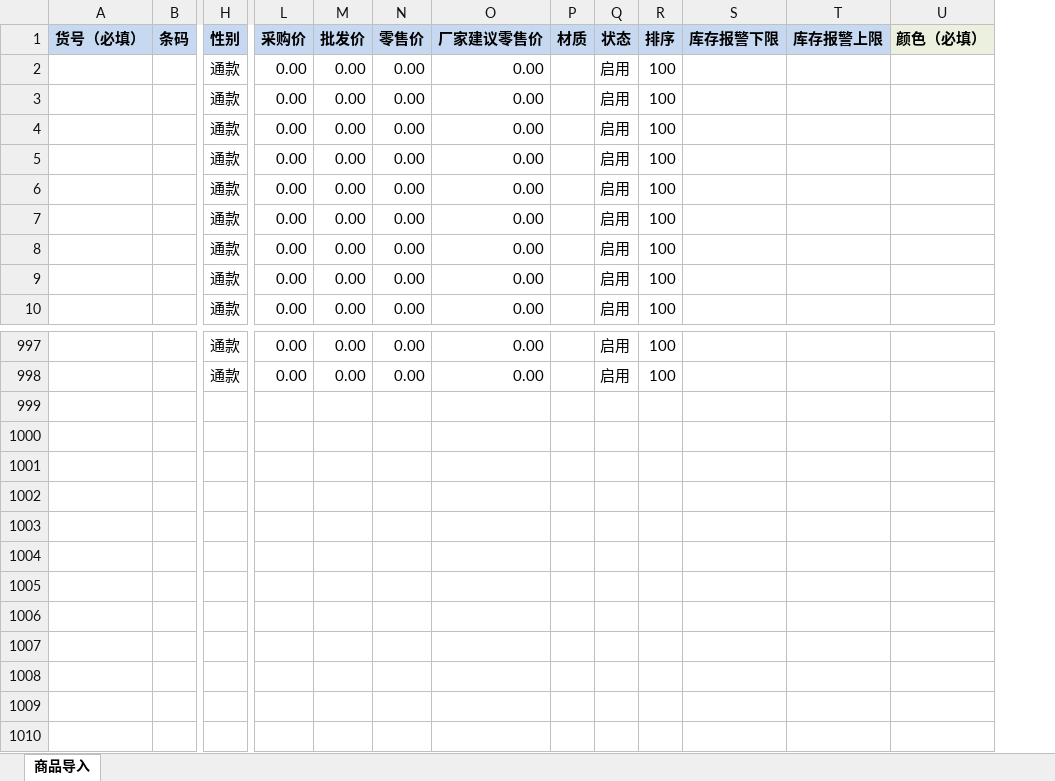
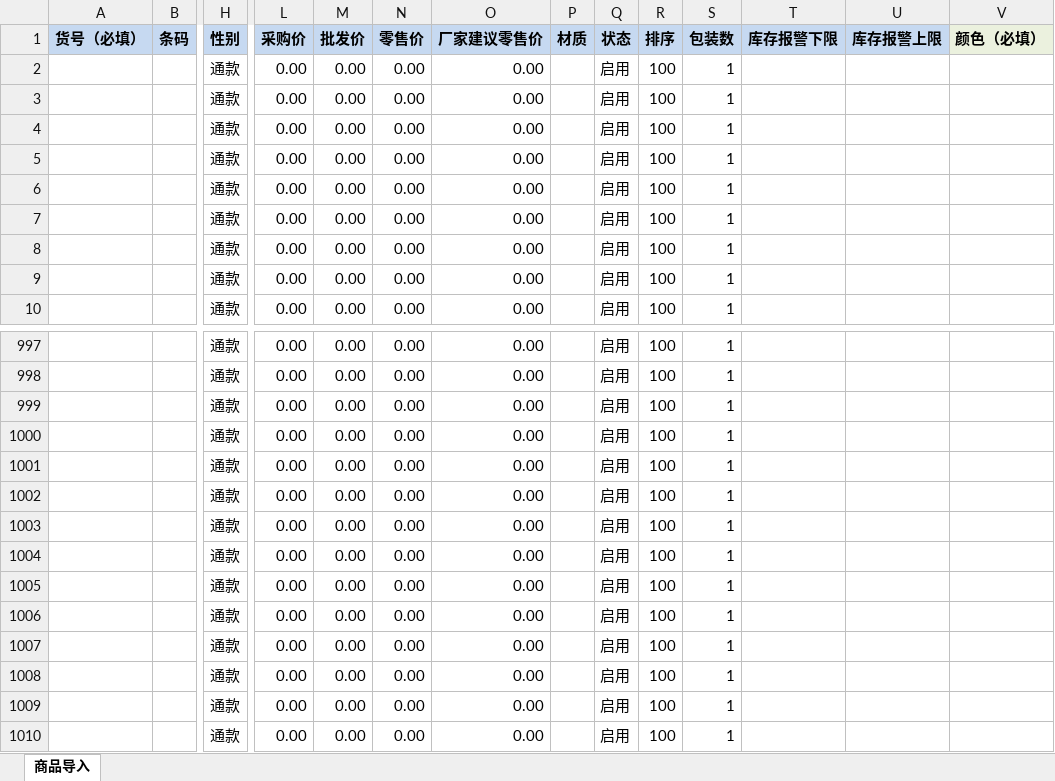
Before and after one commit to antty/StockMaper, an Excel workbook: res_template/skusImportTemplate.xlsx, sheet 商品导入, drawn as a sheet; only a part is shown, gaps mark what is left out; values as stored, in another font and other column widths than the file's, no borders; rows hold the shown columns only; the diff names each change by its address in the sheet, - before the commit and + after, or states it on an @@ line.

Commit message:
升级模版

```diff
--- a/res_template/skusImportTemplate.xlsx (sheet 商品导入)
+++ b/res_template/skusImportTemplate.xlsx (sheet 商品导入)
+column S (包装数), rows 2-10: all 1; rows 997-998: 1 | 1
+row 999:  |  | 通款 | 0.00 | 0.00 | 0.00 | 0.00 |  | 启用 | 100 | 1
+row 1000:  |  | 通款 | 0.00 | 0.00 | 0.00 | 0.00 |  | 启用 | 100 | 1
+row 1001:  |  | 通款 | 0.00 | 0.00 | 0.00 | 0.00 |  | 启用 | 100 | 1
+row 1002:  |  | 通款 | 0.00 | 0.00 | 0.00 | 0.00 |  | 启用 | 100 | 1
+row 1003:  |  | 通款 | 0.00 | 0.00 | 0.00 | 0.00 |  | 启用 | 100 | 1
+row 1004:  |  | 通款 | 0.00 | 0.00 | 0.00 | 0.00 |  | 启用 | 100 | 1
+row 1005:  |  | 通款 | 0.00 | 0.00 | 0.00 | 0.00 |  | 启用 | 100 | 1
+row 1006:  |  | 通款 | 0.00 | 0.00 | 0.00 | 0.00 |  | 启用 | 100 | 1
+row 1007:  |  | 通款 | 0.00 | 0.00 | 0.00 | 0.00 |  | 启用 | 100 | 1
+row 1008:  |  | 通款 | 0.00 | 0.00 | 0.00 | 0.00 |  | 启用 | 100 | 1
+row 1009:  |  | 通款 | 0.00 | 0.00 | 0.00 | 0.00 |  | 启用 | 100 | 1
+row 1010:  |  | 通款 | 0.00 | 0.00 | 0.00 | 0.00 |  | 启用 | 100 | 1
```
